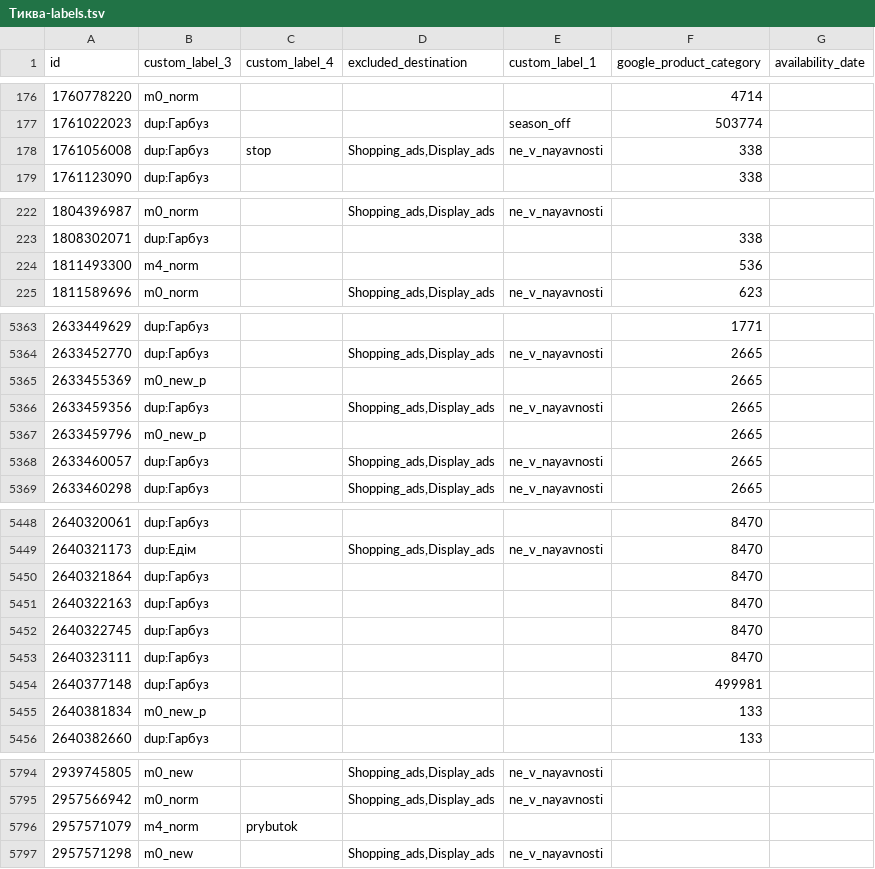
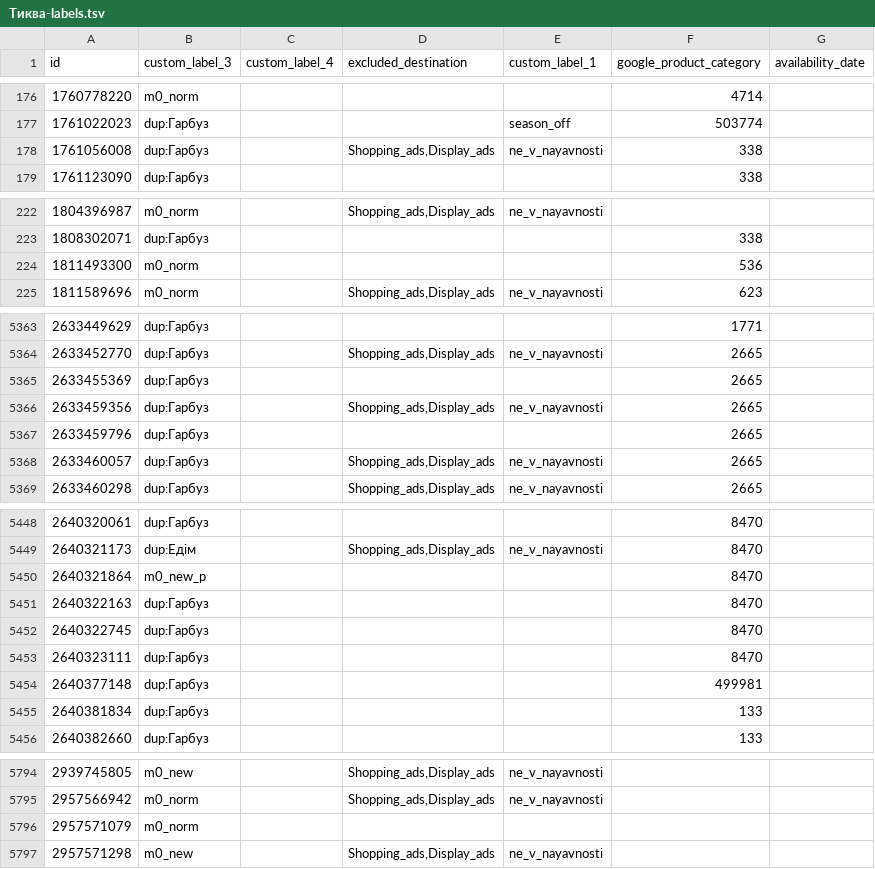
Before and after one commit to enagrosvit-beep/pub, a TSV file: feeds/Тиква-labels.tsv, drawn as a sheet; only a part is shown, gaps mark what is left out; the diff covers the shown part only.

```diff
--- a/feeds/Тиква-labels.tsv
+++ b/feeds/Тиква-labels.tsv
@@ -177,3 +177,3 @@ id	custom_label_3	custom_label_4	excluded_destination	custom_label_1	google_prod
 1761022023	dup:Гарбуз			season_off	503774	
-1761056008	dup:Гарбуз	stop	Shopping_ads,Display_ads	ne_v_nayavnosti	338	
+1761056008	dup:Гарбуз		Shopping_ads,Display_ads	ne_v_nayavnosti	338	
 1761123090	dup:Гарбуз				338	
@@ -223,3 +223,3 @@ id	custom_label_3	custom_label_4	excluded_destination	custom_label_1	google_prod
 1808302071	dup:Гарбуз				338	
-1811493300	m4_norm				536	
+1811493300	m0_norm				536	
 1811589696	m0_norm		Shopping_ads,Display_ads	ne_v_nayavnosti	623	
@@ -5364,5 +5364,5 @@ id	custom_label_3	custom_label_4	excluded_destination	custom_label_1	google_prod
 2633452770	dup:Гарбуз		Shopping_ads,Display_ads	ne_v_nayavnosti	2665	
-2633455369	m0_new_p				2665	
+2633455369	dup:Гарбуз				2665	
 2633459356	dup:Гарбуз		Shopping_ads,Display_ads	ne_v_nayavnosti	2665	
-2633459796	m0_new_p				2665	
+2633459796	dup:Гарбуз				2665	
 2633460057	dup:Гарбуз		Shopping_ads,Display_ads	ne_v_nayavnosti	2665	
@@ -5449,3 +5449,3 @@ id	custom_label_3	custom_label_4	excluded_destination	custom_label_1	google_prod
 2640321173	dup:Едім		Shopping_ads,Display_ads	ne_v_nayavnosti	8470	
-2640321864	dup:Гарбуз				8470	
+2640321864	m0_new_p				8470	
 2640322163	dup:Гарбуз				8470	
@@ -5454,3 +5454,3 @@ id	custom_label_3	custom_label_4	excluded_destination	custom_label_1	google_prod
 2640377148	dup:Гарбуз				499981	
-2640381834	m0_new_p				133	
+2640381834	dup:Гарбуз				133	
 2640382660	dup:Гарбуз				133	
@@ -5795,3 +5795,3 @@ id	custom_label_3	custom_label_4	excluded_destination	custom_label_1	google_prod
 2957566942	m0_norm		Shopping_ads,Display_ads	ne_v_nayavnosti		
-2957571079	m4_norm	prybutok				
+2957571079	m0_norm					
 2957571298	m0_new		Shopping_ads,Display_ads	ne_v_nayavnosti		
```
Also changed, not shown: 54 edited cells elsewhere in this file, feeds/Едім-labels.tsv, 1 other file.
